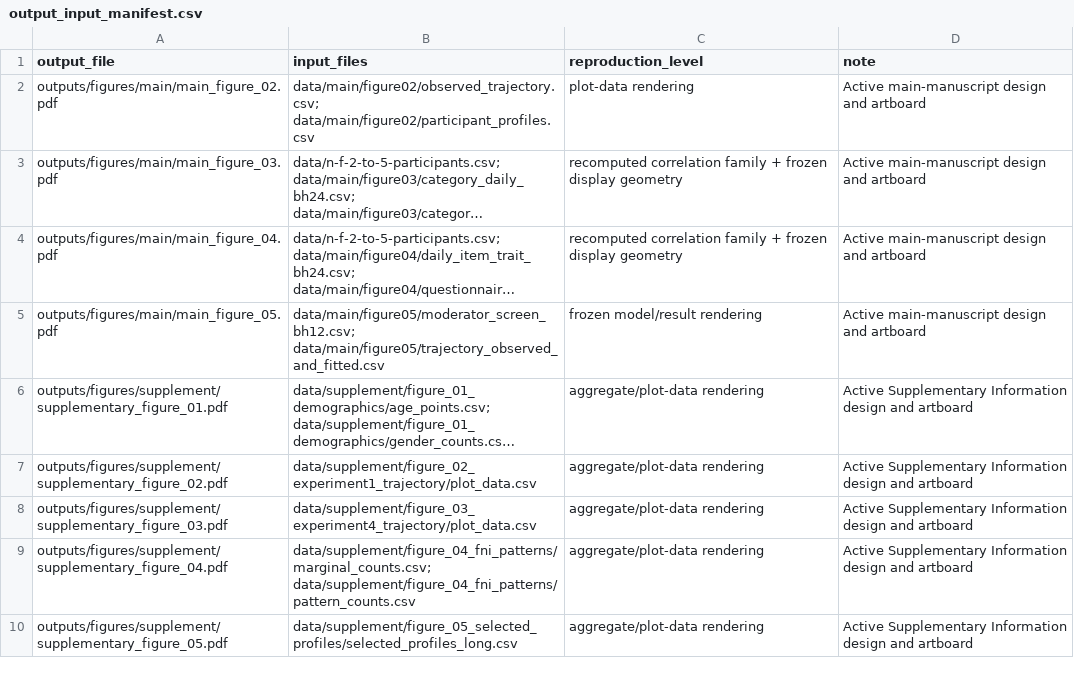
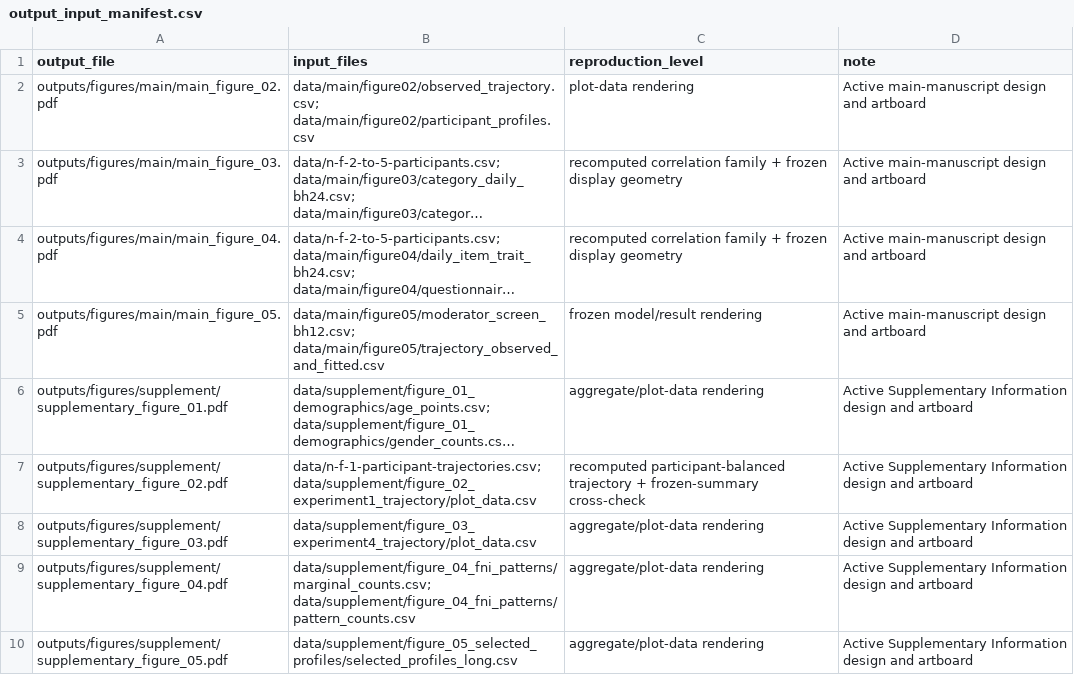
Before and after one commit to cantonsir/familiarity-novelty-analysis-reproducibility, a CSV file: data/output_input_manifest.csv, drawn as a sheet; only a part is shown; long unchanged cells end in …; the diff names each change by its address in the sheet, - before the commit and + after, or states it on an @@ line.

Commit message:
Add preprocessed N-F-1 data for Supplementary Figure 2

```diff
--- a/data/output_input_manifest.csv
+++ b/data/output_input_manifest.csv
-B7 (input_files): data/supplement/figure_02_experiment1_trajectory/plot_data.csv
+B7 (input_files): data/n-f-1-participant-trajectories.csv; data/supplement/figure_02_experiment1_trajectory/plot_data.csv
-C7 (reproduction_level): aggregate/plot-data rendering
+C7 (reproduction_level): recomputed participant-balanced trajectory + frozen-summary cross-check
```
Also changed, not shown: outputs/data_privacy_validation.csv, outputs/figure_validation.csv, 8 other files.
